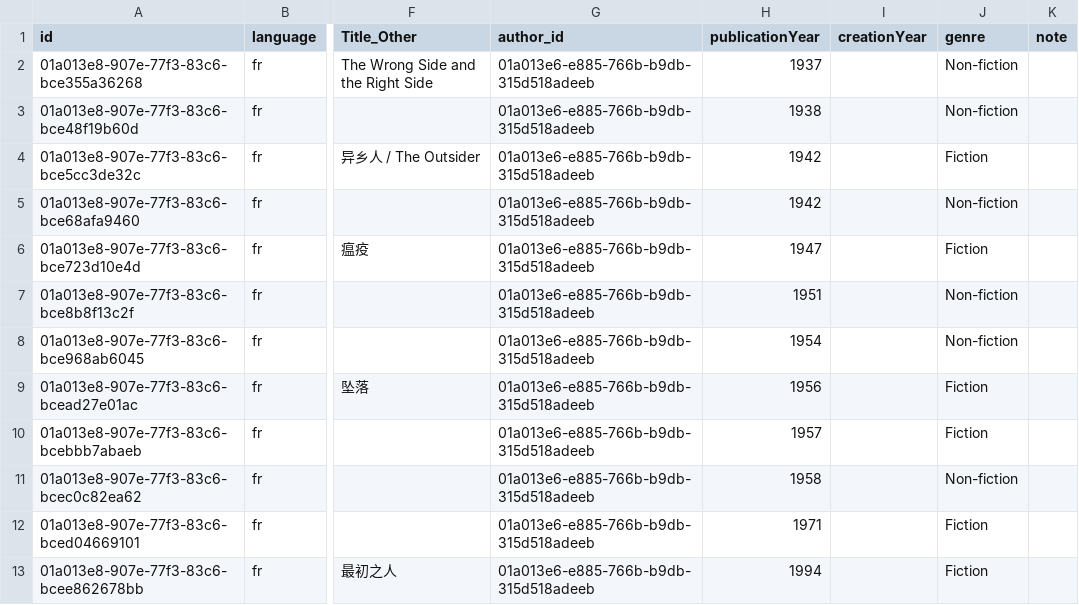
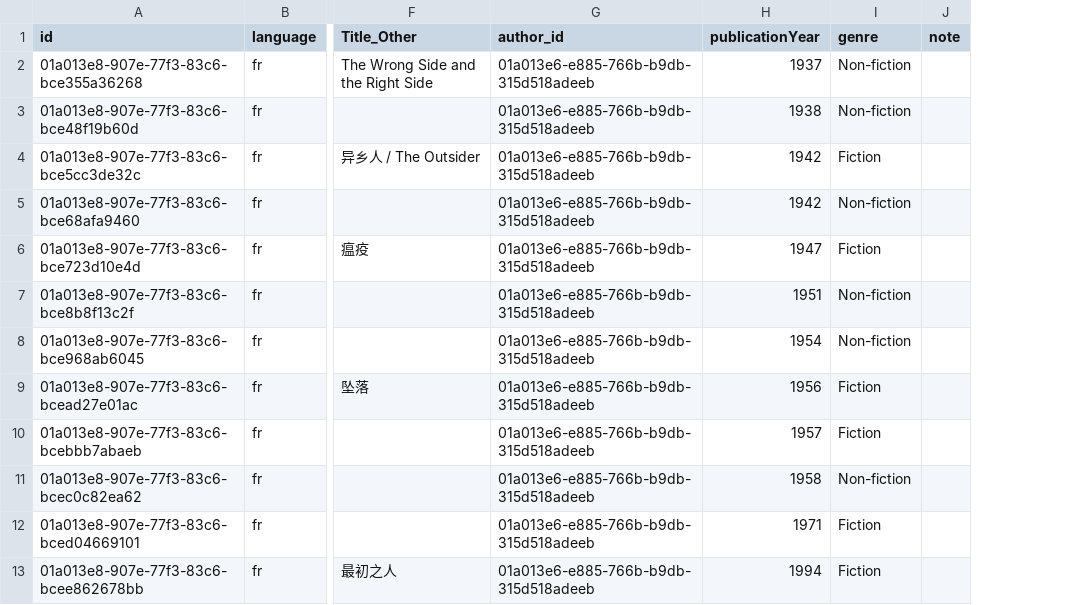
Before and after one commit to threekd/echo-graph, a CSV file: data/export/works.csv, drawn as a sheet; only a part is shown, gaps mark what is left out; the diff names each change by its address in the sheet, - before the commit and + after, or states it on an @@ line.

```diff
--- a/data/export/works.csv
+++ b/data/export/works.csv
-column I (creationYear), empty
```
Also changed, not shown: 13 other files.
